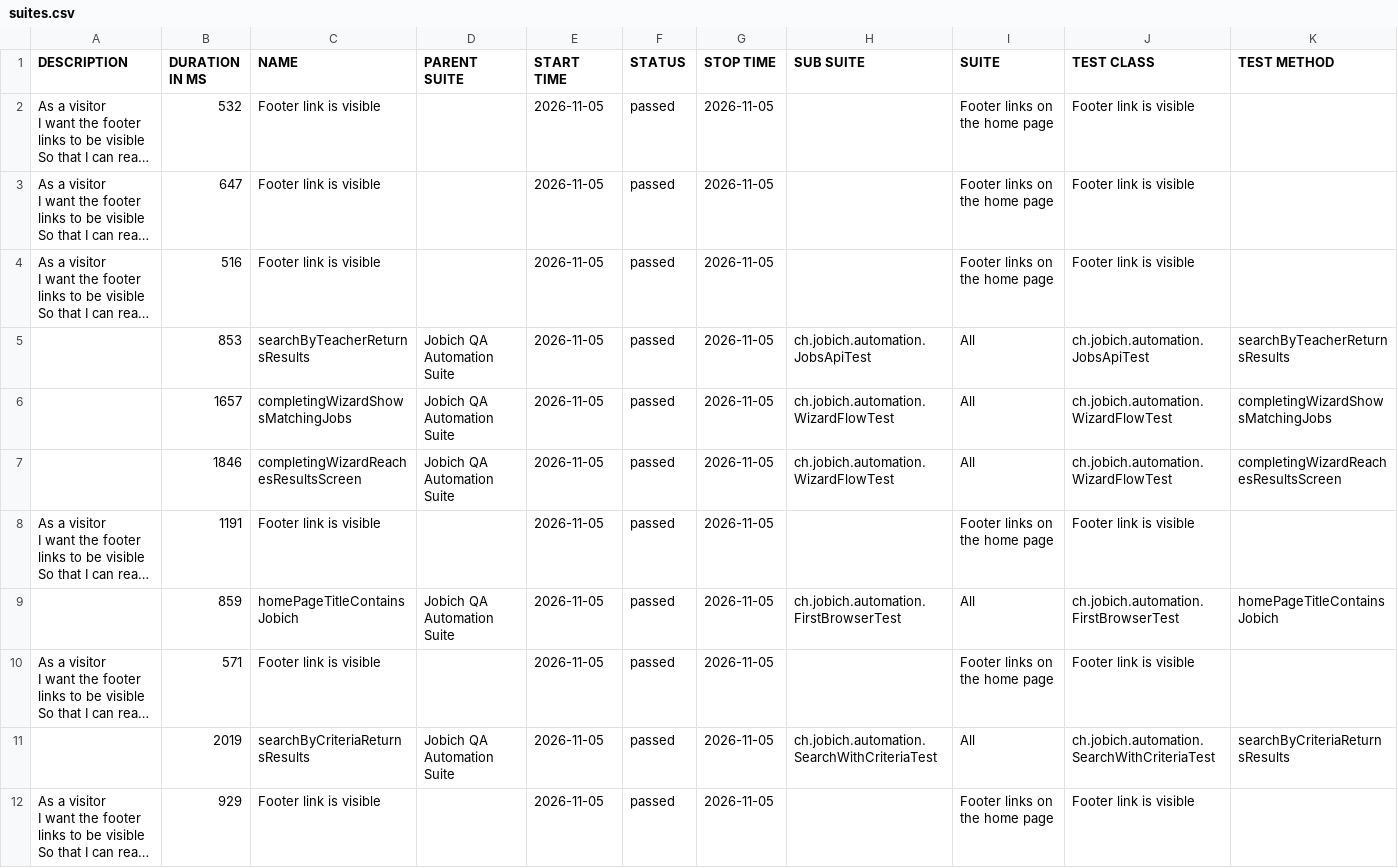
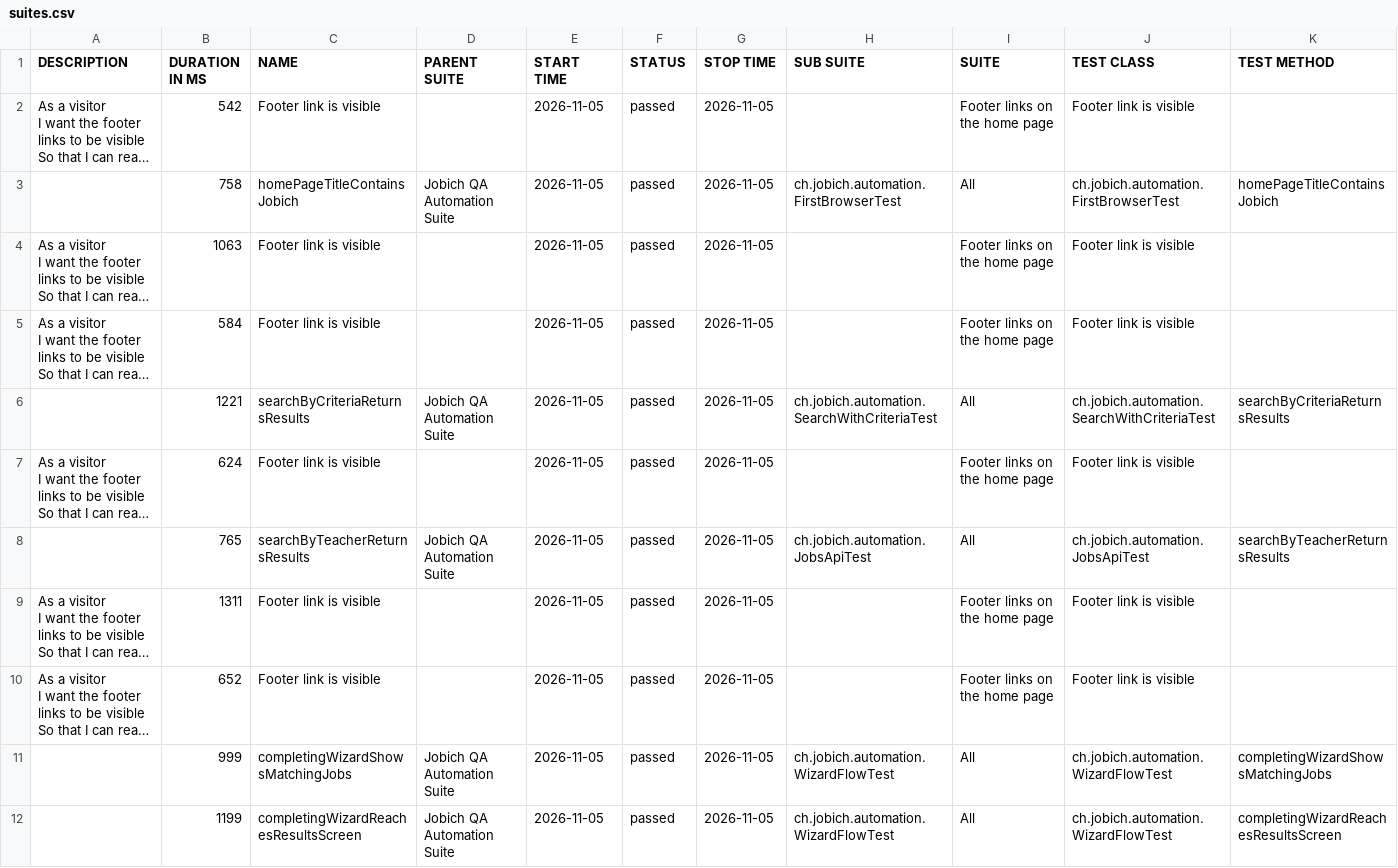
Before and after one commit to aazinchenko/jobich-automation, a CSV file: data/suites.csv, drawn as a sheet; long unchanged cells end in …; removed rows and columns are numbered as before the commit, all else as after; the diff names each change by its address in the sheet, - before the commit and + after, or states it on an @@ line.

```diff
--- a/data/suites.csv
+++ b/data/suites.csv
-B2 (DURATION IN MS): 532
+B2 (DURATION IN MS): 542
+row 3:  | 758 | homePageTitleContainsJobich | Jobich QA Automation Suite | 2026-11-05 | passed | 2026-11-05 | ch.jobich.automation.FirstBrowserTest | All | ch.jobich.automation.FirstBrowserTest | homePageTitleContainsJobich
-B4 (DURATION IN MS): 647
+B4 (DURATION IN MS): 1063
-B5 (DURATION IN MS): 516
+B5 (DURATION IN MS): 584
-B6 (DURATION IN MS): 853
+B6 (DURATION IN MS): 1221
-C6 (NAME): searchByTeacherReturnsResults
+C6 (NAME): searchByCriteriaReturnsResults
-H6 (SUB SUITE): ch.jobich.automation.JobsApiTest
+H6 (SUB SUITE): ch.jobich.automation.SearchWithCriteriaTest
-J6 (TEST CLASS): ch.jobich.automation.JobsApiTest
+J6 (TEST CLASS): ch.jobich.automation.SearchWithCriteriaTest
-K6 (TEST METHOD): searchByTeacherReturnsResults
+K6 (TEST METHOD): searchByCriteriaReturnsResults
-row 6:  | 1657 | completingWizardShowsMatchingJobs | Jobich QA Automation Suite | 2026-11-05 | passed | 2026-11-05 | ch.jobich.automation.WizardFlowTest | All | ch.jobich.automation.WizardFlowTest | completingWizardShowsMatchingJobs
-row 7:  | 1846 | completingWizardReachesResultsScreen | Jobich QA Automation Suite | 2026-11-05 | passed | 2026-11-05 | ch.jobich.automation.WizardFlowTest | All | ch.jobich.automation.WizardFlowTest | completingWizardReachesResultsScreen
-B7 (DURATION IN MS): 1191
+B7 (DURATION IN MS): 624
-B8 (DURATION IN MS): 859
+B8 (DURATION IN MS): 765
-C8 (NAME): homePageTitleContainsJobich
+C8 (NAME): searchByTeacherReturnsResults
-H8 (SUB SUITE): ch.jobich.automation.FirstBrowserTest
+H8 (SUB SUITE): ch.jobich.automation.JobsApiTest
-J8 (TEST CLASS): ch.jobich.automation.FirstBrowserTest
+J8 (TEST CLASS): ch.jobich.automation.JobsApiTest
-K8 (TEST METHOD): homePageTitleContainsJobich
+K8 (TEST METHOD): searchByTeacherReturnsResults
-B9 (DURATION IN MS): 571
+B9 (DURATION IN MS): 1311
-row 11:  | 2019 | searchByCriteriaReturnsResults | Jobich QA Automation Suite | 2026-11-05 | passed | 2026-11-05 | ch.jobich.automation.SearchWithCriteriaTest | All | ch.jobich.automation.SearchWithCriteriaTest | searchByCriteriaReturnsResults
-B10 (DURATION IN MS): 929
+B10 (DURATION IN MS): 652
+row 11:  | 999 | completingWizardShowsMatchingJobs | Jobich QA Automation Suite | 2026-11-05 | passed | 2026-11-05 | ch.jobich.automation.WizardFlowTest | All | ch.jobich.automation.WizardFlowTest | completingWizardShowsMatchingJobs
+row 12:  | 1199 | completingWizardReachesResultsScreen | Jobich QA Automation Suite | 2026-11-05 | passed | 2026-11-05 | ch.jobich.automation.WizardFlowTest | All | ch.jobich.automation.WizardFlowTest | completingWizardReachesResultsScreen
```
Also changed, not shown: 42 other files.
